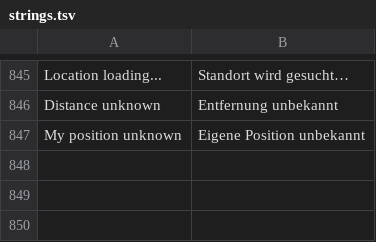
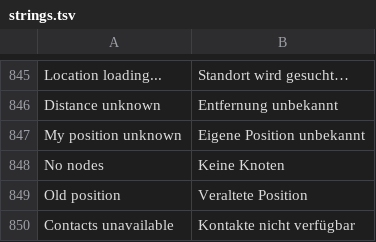
Before and after one commit to calorocco-dotcom/trail-mate, a TSV file: packs/europe-latin-ext/locales/de/strings.tsv, drawn as a sheet; only a part is shown, gaps mark what is left out.

```diff
--- a/packs/europe-latin-ext/locales/de/strings.tsv
+++ b/packs/europe-latin-ext/locales/de/strings.tsv
@@ -847 +847,4 @@ Distance unknown	Entfernung unbekannt
 My position unknown	Eigene Position unbekannt
+No nodes	Keine Knoten
+Old position	Veraltete Position
+Contacts unavailable	Kontakte nicht verfügbar
```
Also changed, not shown: packs/ar/locales/ar/strings.tsv, packs/europe-cyrillic-ext/locales/ru/strings.tsv, 27 other files.
